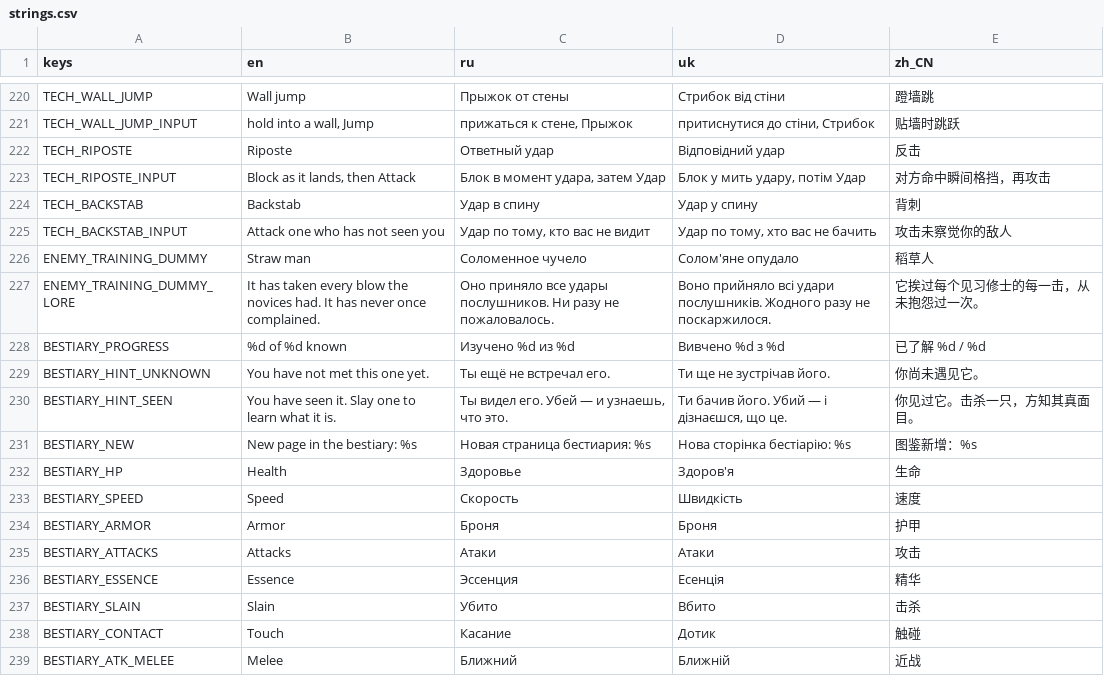
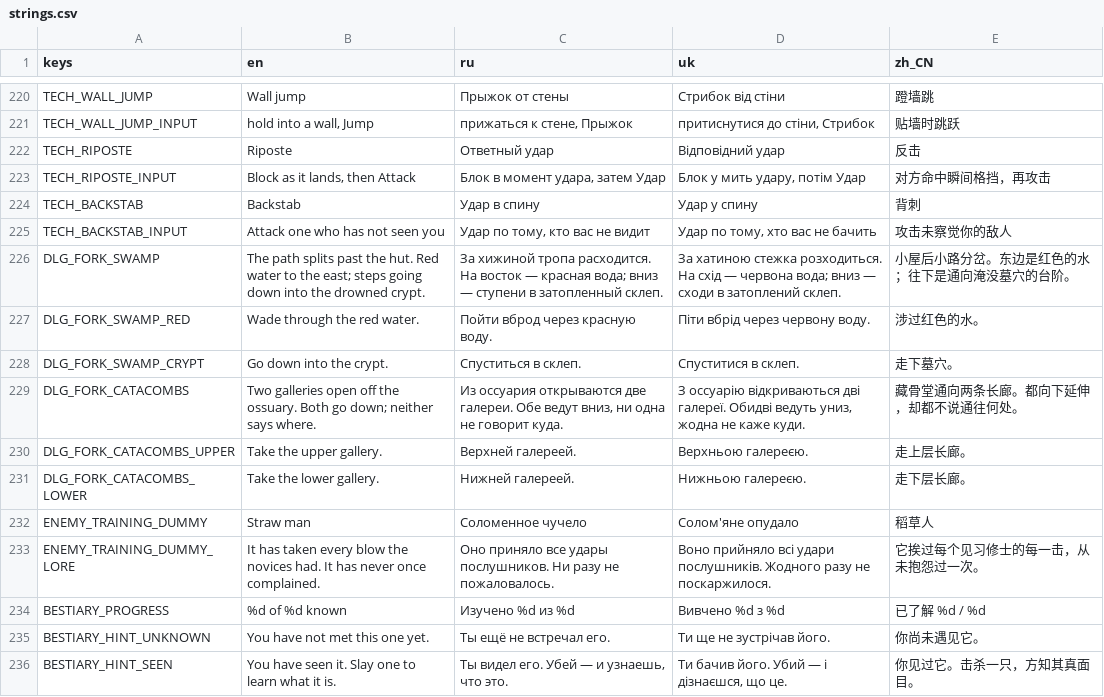
Before and after one commit to Saaayurii/ashes-of-eden, a CSV file: localization/strings.csv, drawn as a sheet; only a part is shown, gaps mark what is left out; the shorter side is filled out with more unchanged rows.

```diff
--- a/localization/strings.csv
+++ b/localization/strings.csv
@@ -225,2 +225,8 @@ TECH_BACKSTAB,"Backstab","Удар в спину","Удар у спину","背
 TECH_BACKSTAB_INPUT,"Attack one who has not seen you","Удар по тому, кто вас не видит","Удар по тому, хто вас не бачить","攻击未察觉你的敌人"
+DLG_FORK_SWAMP,"The path splits past the hut. Red water to the east; steps going down into the drowned crypt.","За хижиной тропа расходится. На восток — красная вода; вниз — ступени в затопленный склеп.","За хатиною стежка розходиться. На схід — червона вода; вниз — сходи в затоплений склеп.","小屋后小路分岔。东边是红色的水；往下是通向淹没墓穴的台阶。"
+DLG_FORK_SWAMP_RED,"Wade through the red water.","Пойти вброд через красную воду.","Піти вбрід через червону воду.","涉过红色的水。"
+DLG_FORK_SWAMP_CRYPT,"Go down into the crypt.","Спуститься в склеп.","Спуститися в склеп.","走下墓穴。"
+DLG_FORK_CATACOMBS,"Two galleries open off the ossuary. Both go down; neither says where.","Из оссуария открываются две галереи. Обе ведут вниз, ни одна не говорит куда.","З оссуарію відкриваються дві галереї. Обидві ведуть униз, жодна не каже куди.","藏骨堂通向两条长廊。都向下延伸，却都不说通往何处。"
+DLG_FORK_CATACOMBS_UPPER,"Take the upper gallery.","Верхней галереей.","Верхньою галереєю.","走上层长廊。"
+DLG_FORK_CATACOMBS_LOWER,"Take the lower gallery.","Нижней галереей.","Нижньою галереєю.","走下层长廊。"
 ENEMY_TRAINING_DUMMY,"Straw man","Соломенное чучело","Солом'яне опудало","稻草人"
```
Also changed, not shown: 17 other files.
